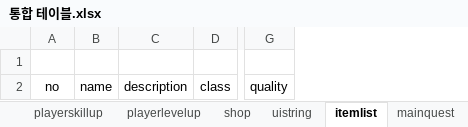
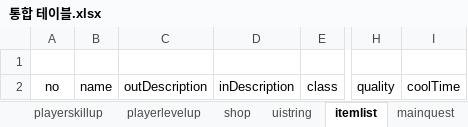
Before and after one commit to korleinster/gamebusdriver, an Excel workbook: plan/2.테이블/통합 테이블.xlsx, sheet itemlist, drawn as a sheet; only a part is shown, gaps mark what is left out; values as stored, in another font and other column widths than the file's, no borders; removed rows and columns are numbered as before the commit, all else as after; the diff names each change by its address in the sheet, - before the commit and + after, or states it on an @@ line.

```diff
--- a/plan/2.테이블/통합 테이블.xlsx (sheet itemlist)
+++ b/plan/2.테이블/통합 테이블.xlsx (sheet itemlist)
-column C, row 2: description
+column C, row 2: outDescription
+column D, row 2: inDescription
+column I, row 2: coolTime
```
Also changed, not shown: charts or pictures, 3 other files.
